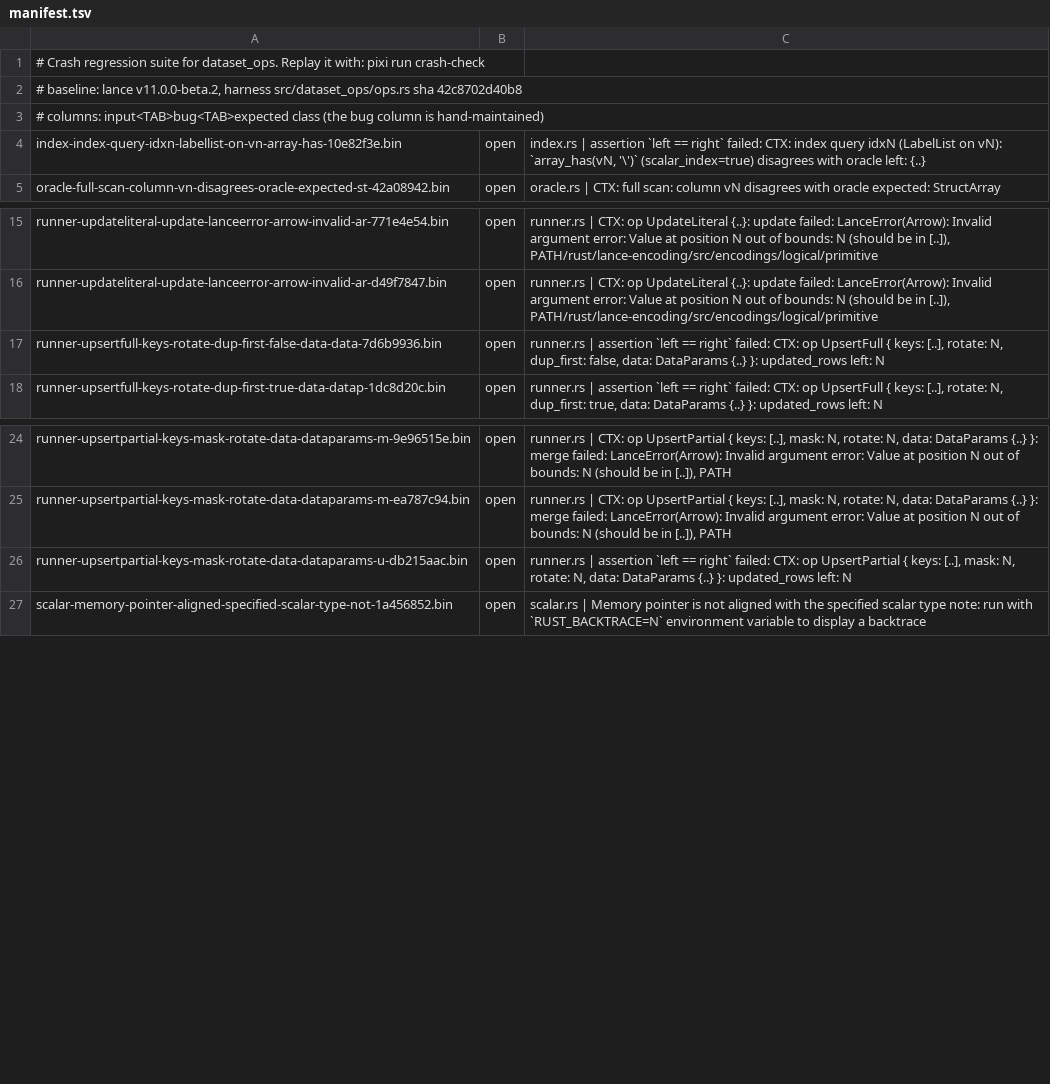
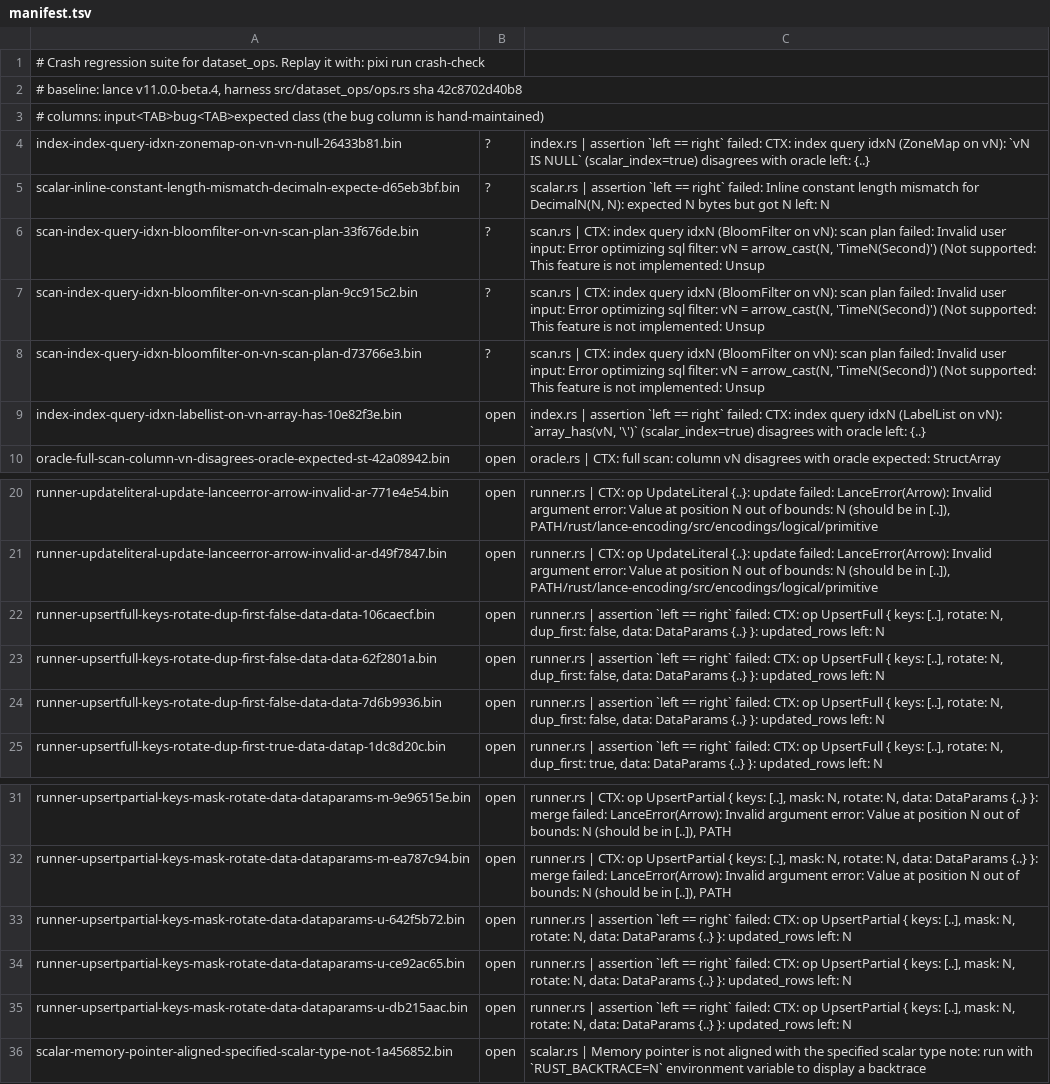
Before and after one commit to rerun-io/lance-fuzz, a TSV file: crashes/dataset_ops/manifest.tsv, drawn as a sheet; only a part is shown, gaps mark what is left out.

Commit message:
Bump lance version to v11.0.0-beta.4
All 26 tracked crash-suite inputs still reproduce with the same class
(`pixi run crash-check`): no upstream fixes, no regressions.

Followed up with a ~16.5-hour fuzz campaign (`dataset_ops`, `-fork=24`,
2026-08-11 15:33 to 2026-08-12 08:00 CEST): 634k+ executions, a final
corpus of 12,713 inputs, 169,038 coverage counters, 955,385 features,
and 477 cumulative crash events. A subsequent `pixi run fuzz-coverage`
measured 31.0% overall Lance line coverage (58,107 / 187,192 lines)
replaying that corpus.

The tracked crash suite grew from 26 to 35 inputs and from 12 to 13
classes; five inputs remain unassigned a bug number in `manifest.tsv`.

Reported findings:

- lance-format/lance#8501: Binary-copy compaction corrupts
  non-schema-order files.
- lance-format/lance#8502: LabelList indexes become stale after an
  in-place merge_insert.
- lance-format/lance#8503: File format 2.0 scans lose StructArray
  validity.
- lance-format/lance#8504: ZoneMap indexes drop rows after
  deferred-remap compaction.
- lance-format/lance#8505: Time32 equality filters reject arrow_cast
  integer literals.

Also documented the reordered partial merge_insert dropped-update root
cause in a follow-up comment on lance-format/lance#8280.

```diff
--- a/crashes/dataset_ops/manifest.tsv
+++ b/crashes/dataset_ops/manifest.tsv
@@ -1,4 +1,9 @@
 # Crash regression suite for dataset_ops. Replay it with: pixi run crash-check
-# baseline: lance v11.0.0-beta.2, harness src/dataset_ops/ops.rs sha 42c8702d40b8
+# baseline: lance v11.0.0-beta.4, harness src/dataset_ops/ops.rs sha 42c8702d40b8
 # columns: input<TAB>bug<TAB>expected class     (the bug column is hand-maintained)
+index-index-query-idxn-zonemap-on-vn-vn-null-26433b81.bin	?	index.rs | assertion `left == right` failed: CTX: index query idxN (ZoneMap on vN): `vN IS NULL` (scalar_index=true) disagrees with oracle left: {..}
+scalar-inline-constant-length-mismatch-decimaln-expecte-d65eb3bf.bin	?	scalar.rs | assertion `left == right` failed: Inline constant length mismatch for DecimalN(N, N): expected N bytes but got N left: N
+scan-index-query-idxn-bloomfilter-on-vn-scan-plan-33f676de.bin	?	scan.rs | CTX: index query idxN (BloomFilter on vN): scan plan failed: Invalid user input: Error optimizing sql filter: vN = arrow_cast(N, 'TimeN(Second)') (Not supported: This feature is not implemented: Unsup
+scan-index-query-idxn-bloomfilter-on-vn-scan-plan-9cc915c2.bin	?	scan.rs | CTX: index query idxN (BloomFilter on vN): scan plan failed: Invalid user input: Error optimizing sql filter: vN = arrow_cast(N, 'TimeN(Second)') (Not supported: This feature is not implemented: Unsup
+scan-index-query-idxn-bloomfilter-on-vn-scan-plan-d73766e3.bin	?	scan.rs | CTX: index query idxN (BloomFilter on vN): scan plan failed: Invalid user input: Error optimizing sql filter: vN = arrow_cast(N, 'TimeN(Second)') (Not supported: This feature is not implemented: Unsup
 index-index-query-idxn-labellist-on-vn-array-has-10e82f3e.bin	open	index.rs | assertion `left == right` failed: CTX: index query idxN (LabelList on vN): `array_has(vN, '\')` (scalar_index=true) disagrees with oracle left: {..}
@@ -16,2 +21,4 @@ runner-updateliteral-update-lanceerror-arrow-invalid-ar-771e4e54.bin	open	runner
 runner-updateliteral-update-lanceerror-arrow-invalid-ar-d49f7847.bin	open	runner.rs | CTX: op UpdateLiteral {..}: update failed: LanceError(Arrow): Invalid argument error: Value at position N out of bounds: N (should be in [..]), PATH/rust/lance-encoding/src/encodings/logical/primitive
+runner-upsertfull-keys-rotate-dup-first-false-data-data-106caecf.bin	open	runner.rs | assertion `left == right` failed: CTX: op UpsertFull { keys: [..], rotate: N, dup_first: false, data: DataParams {..} }: updated_rows left: N
+runner-upsertfull-keys-rotate-dup-first-false-data-data-62f2801a.bin	open	runner.rs | assertion `left == right` failed: CTX: op UpsertFull { keys: [..], rotate: N, dup_first: false, data: DataParams {..} }: updated_rows left: N
 runner-upsertfull-keys-rotate-dup-first-false-data-data-7d6b9936.bin	open	runner.rs | assertion `left == right` failed: CTX: op UpsertFull { keys: [..], rotate: N, dup_first: false, data: DataParams {..} }: updated_rows left: N
@@ -25,2 +32,4 @@ runner-upsertpartial-keys-mask-rotate-data-dataparams-m-9e96515e.bin	open	runner
 runner-upsertpartial-keys-mask-rotate-data-dataparams-m-ea787c94.bin	open	runner.rs | CTX: op UpsertPartial { keys: [..], mask: N, rotate: N, data: DataParams {..} }: merge failed: LanceError(Arrow): Invalid argument error: Value at position N out of bounds: N (should be in [..]), PATH
+runner-upsertpartial-keys-mask-rotate-data-dataparams-u-642f5b72.bin	open	runner.rs | assertion `left == right` failed: CTX: op UpsertPartial { keys: [..], mask: N, rotate: N, data: DataParams {..} }: updated_rows left: N
+runner-upsertpartial-keys-mask-rotate-data-dataparams-u-ce92ac65.bin	open	runner.rs | assertion `left == right` failed: CTX: op UpsertPartial { keys: [..], mask: N, rotate: N, data: DataParams {..} }: updated_rows left: N
 runner-upsertpartial-keys-mask-rotate-data-dataparams-u-db215aac.bin	open	runner.rs | assertion `left == right` failed: CTX: op UpsertPartial { keys: [..], mask: N, rotate: N, data: DataParams {..} }: updated_rows left: N
```
Also changed, not shown: 10 other files.
